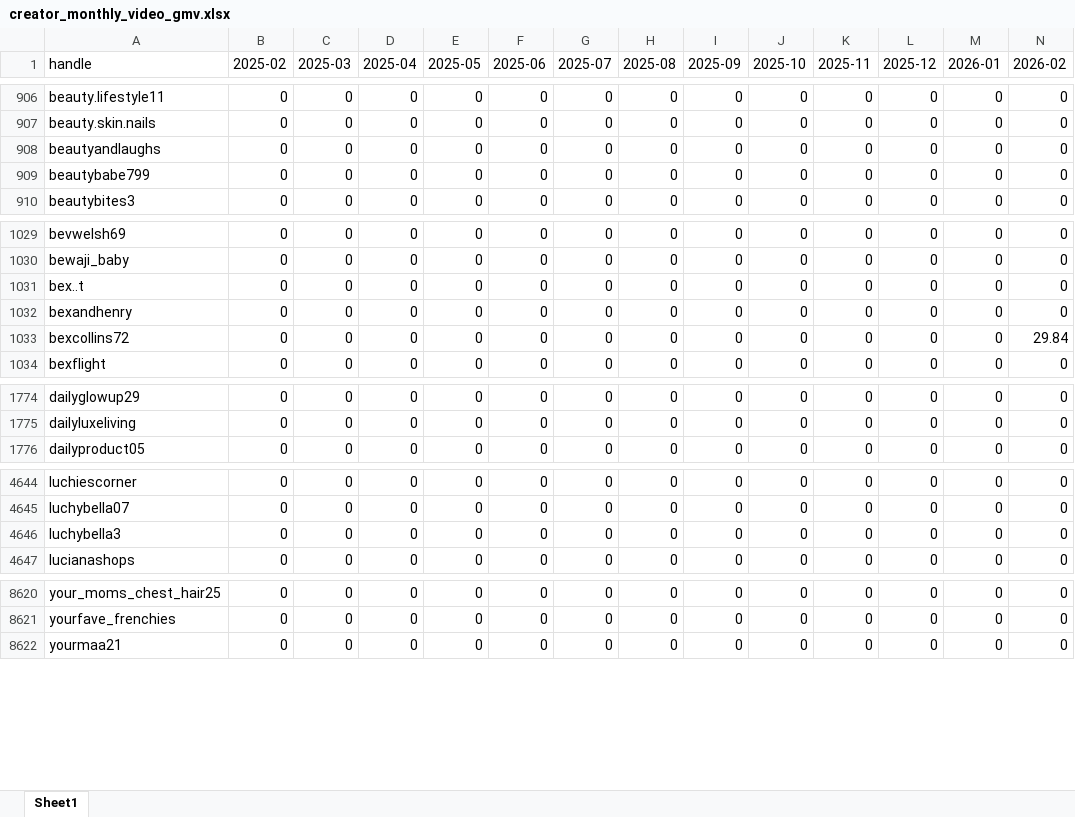
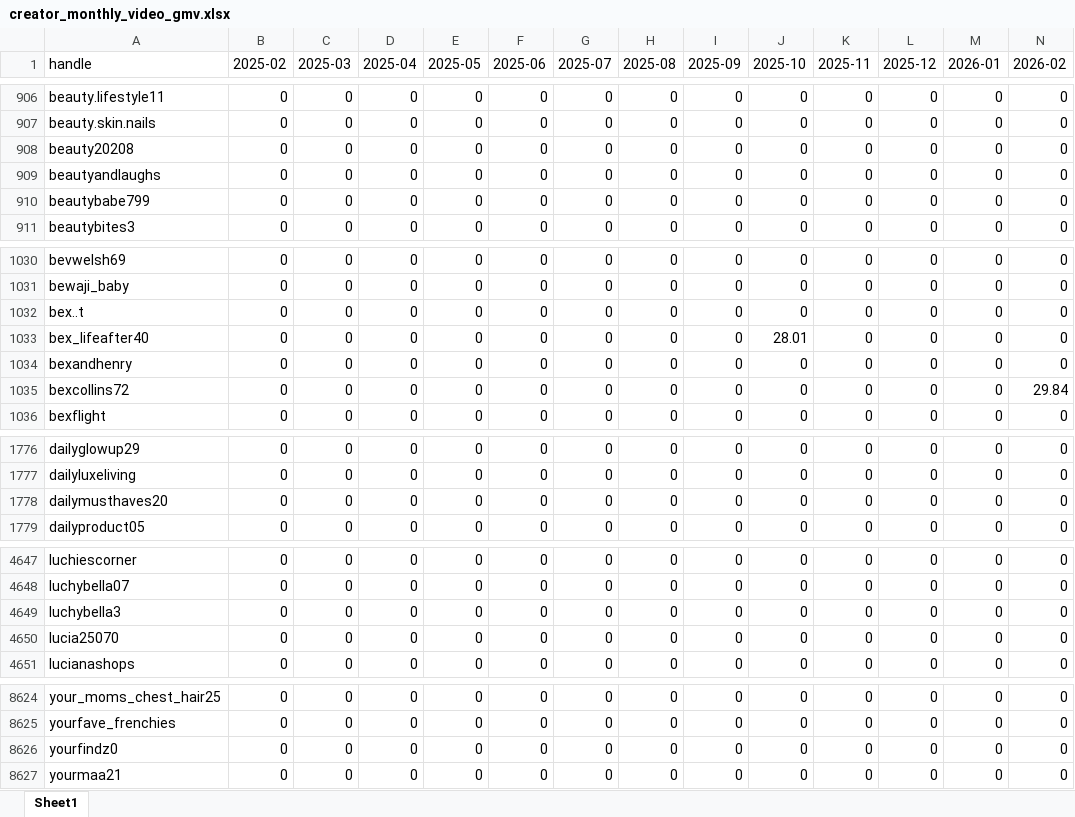
Before and after one commit to aviralgarg-commits/vahdam-sampling-dashboard, an Excel workbook: creator_monthly_video_gmv.xlsx, sheet Sheet1, drawn as a sheet; only a part is shown, gaps mark what is left out; values as stored, in another font and other column widths than the file's, no borders; rows hold the shown columns only; the diff names each change by its address in the sheet, - before the commit and + after, or states it on an @@ line.

```diff
--- a/creator_monthly_video_gmv.xlsx (sheet Sheet1)
+++ b/creator_monthly_video_gmv.xlsx (sheet Sheet1)
+row 908: beauty20208 | 0 | 0 | 0 | 0 | 0 | 0 | 0 | 0 | 0 | 0 | 0 | 0 | 0
+row 1033: bex_lifeafter40 | 0 | 0 | 0 | 0 | 0 | 0 | 0 | 0 | 28.01 | 0 | 0 | 0 | 0
+row 1778: dailymusthaves20 | 0 | 0 | 0 | 0 | 0 | 0 | 0 | 0 | 0 | 0 | 0 | 0 | 0
+row 4650: lucia25070 | 0 | 0 | 0 | 0 | 0 | 0 | 0 | 0 | 0 | 0 | 0 | 0 | 0
+row 8626: yourfindz0 | 0 | 0 | 0 | 0 | 0 | 0 | 0 | 0 | 0 | 0 | 0 | 0 | 0
```
Also changed, not shown: daily_ethnicity_mix.xlsx, daily_slab_mix.xlsx, 12 other files.
